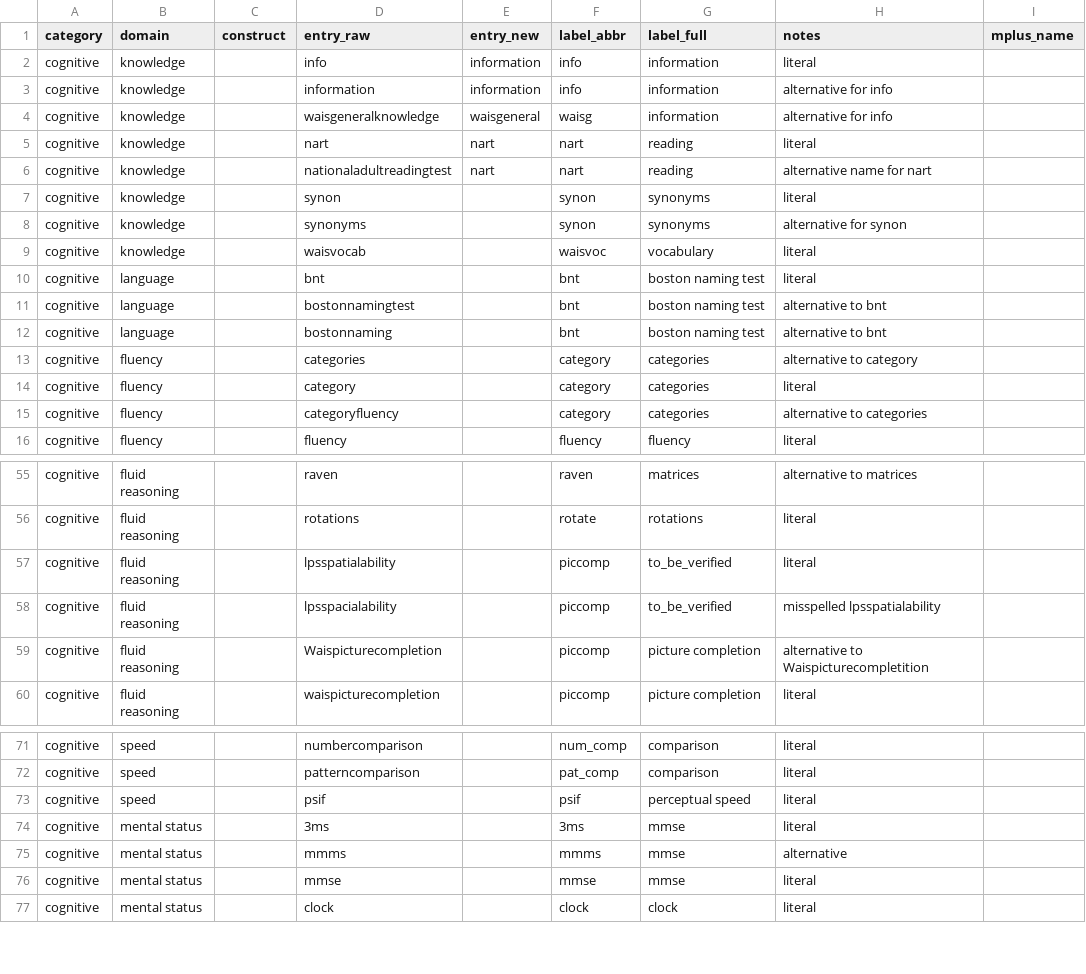
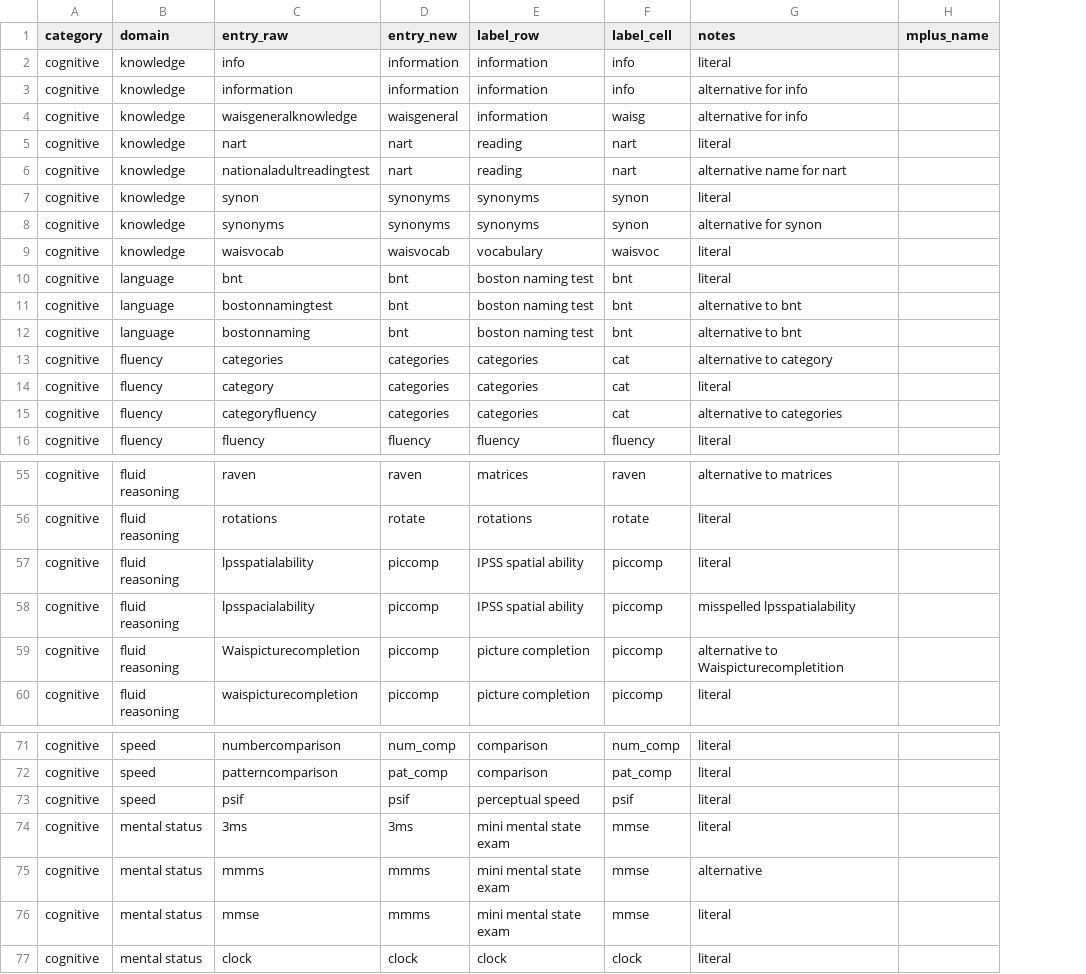
Before and after one commit to IALSA/IALSA-2015-Portland, a CSV file: manipulation/rename-classify-rules.csv, drawn as a sheet; only a part is shown, gaps mark what is left out; removed rows and columns are numbered as before the commit, all else as after; the diff covers the shown part only; the diff names each change by its address in the sheet, - before the commit and + after, or states it on an @@ line.

```diff
--- a/manipulation/rename-classify-rules.csv
+++ b/manipulation/rename-classify-rules.csv
-column C (construct), empty
-column E (entry_new), rows 2-6: information | information | waisgeneral | nart | nart
+column F (label_cell), rows 2-16: info | info | waisg | nart | nart | synon | synon | waisvoc | bnt | bnt | bnt | cat | cat | cat | fluency; rows 55-60: raven | rotate | piccomp | piccomp | piccomp | piccomp; rows 71-77: num_comp | pat_comp | psif | mmse | mmse | mmse | clock
-D1: label_abbr
+D1: entry_new
-E1: label_full
+E1: label_row
-D2:D3 (entry_new): info
+D2:D3 (entry_new): information
-D4 (entry_new): waisg
+D4 (entry_new): waisgeneral
-D7:D8 (entry_new): synon
+D7:D8 (entry_new): synonyms
-D9 (entry_new): waisvoc
+D9 (entry_new): waisvocab
-D13:D15 (entry_new): category
+D13:D15 (entry_new): categories
-E57:E58 (label_row): to_be_verified
+E57:E58 (label_row): IPSS spatial ability
-E74:E76 (label_row): mmse
+E74:E76 (label_row): mini mental state exam
-D76 (entry_new): mmse
+D76 (entry_new): mmms
```
Also changed, not shown: 2 edited cells elsewhere in this file, 3 other files.
